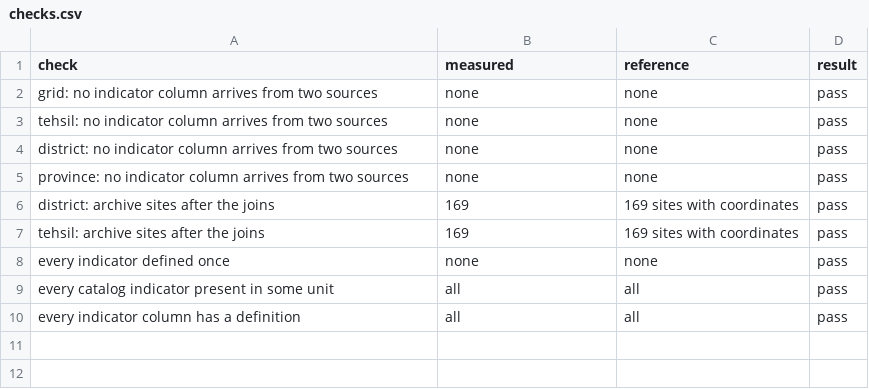
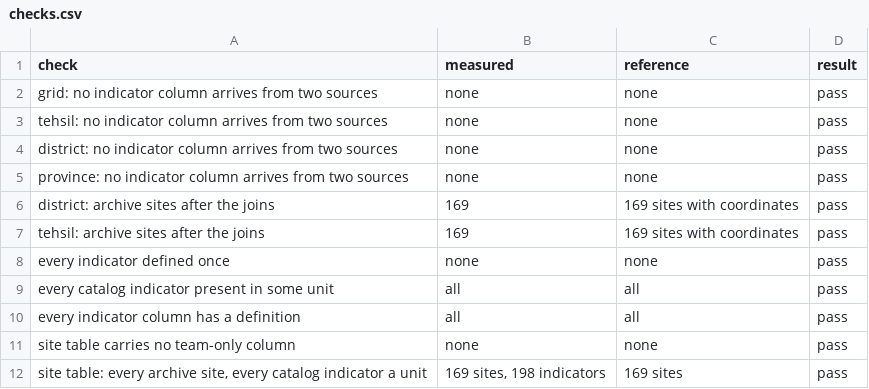
Before and after one commit to RaufNawaz/Sufi-Shrines, a CSV file: pipeline/gis/atlas/checks.csv, drawn as a sheet; the diff names each change by its address in the sheet, - before the commit and + after, or states it on an @@ line.

```diff
--- a/pipeline/gis/atlas/checks.csv
+++ b/pipeline/gis/atlas/checks.csv
+row 11: site table carries no team-only column | none | none | pass
+row 12: site table: every archive site, every catalog indicator a unit | 169 sites, 198 indicators | 169 sites | pass
```
Also changed, not shown: pipeline/gis/atlas/atlas_codebook.csv, 2 other files.
